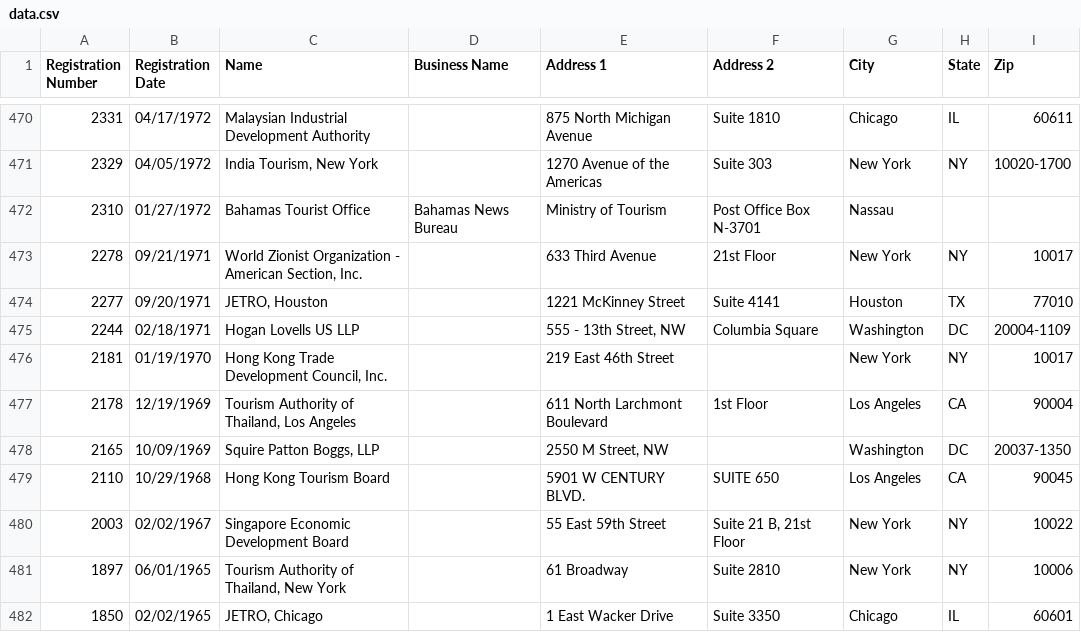
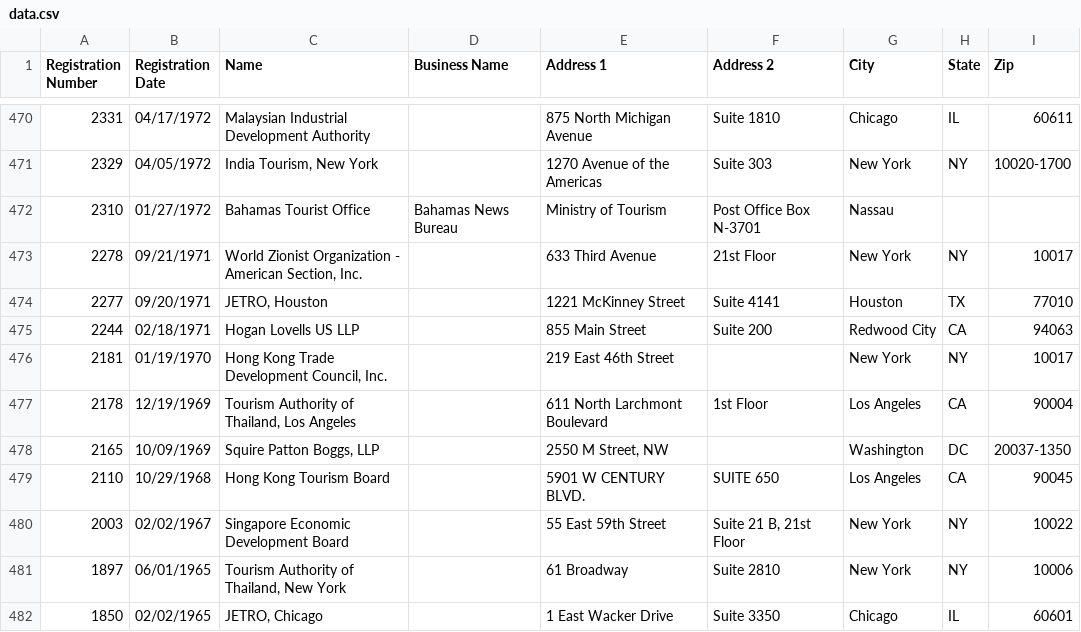
Before and after one commit to markschaver/FARA-Active, a CSV file: data.csv, drawn as a sheet; only a part is shown, gaps mark what is left out.

Commit message:
Flat: latest data (2022-10-05T08:25:34.129Z) {   "date": "2022-10-05T08:25:34.129Z",   "files": [     {       "name": "data.csv",       "deltaBytes": -15,       "source": "https://efile.fara.gov/api/v1/Registrants/csv/Active"     }   ] }

```diff
--- a/data.csv
+++ b/data.csv
@@ -476,3 +476,3 @@
 "2277","09/20/1971","JETRO, Houston","","1221 McKinney Street","Suite 4141","Houston","TX","77010"
-"2244","02/18/1971","Hogan Lovells US LLP","","555 - 13th Street, NW","Columbia Square","Washington","DC","20004-1109"
+"2244","02/18/1971","Hogan Lovells US LLP","","855 Main Street","Suite 200","Redwood City","CA","94063"
 "2181","01/19/1970","Hong Kong Trade Development Council, Inc.","","219 East 46th Street","","New York","NY","10017"
```
